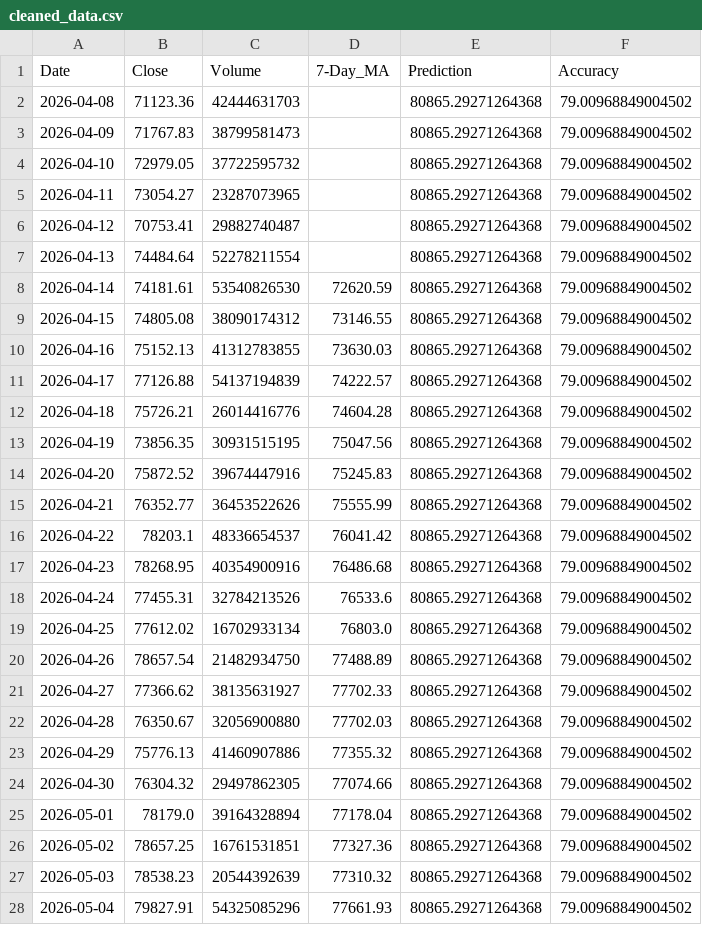
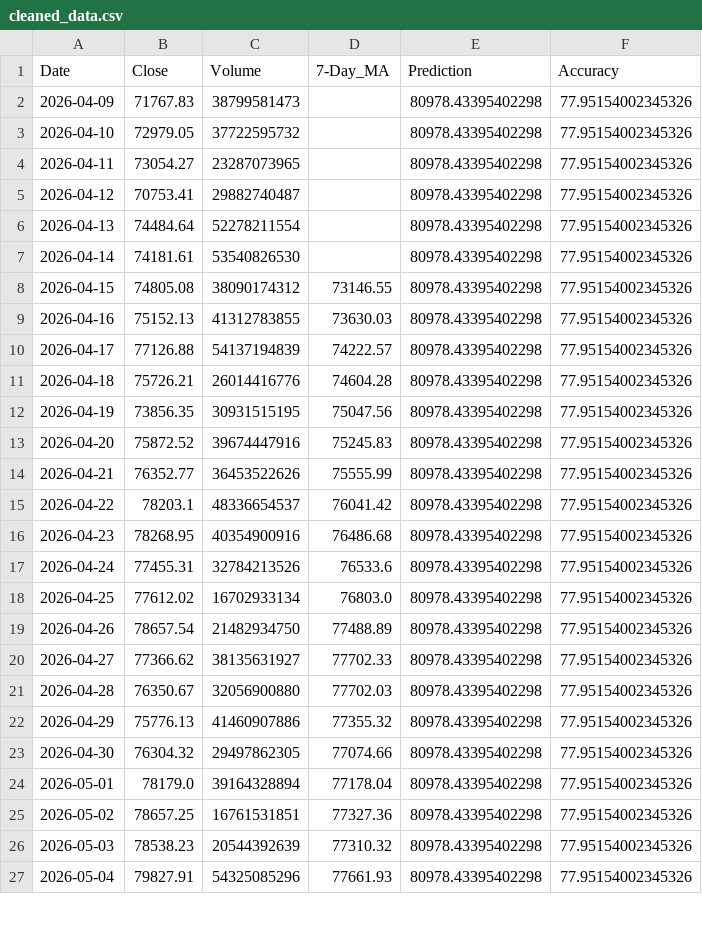
Before and after one commit to chiragvanve/automated-data-pipeline, a CSV file: data/cleaned_data.csv, drawn as a sheet; only a part is shown; the diff covers the shown part only.

```diff
--- a/data/cleaned_data.csv
+++ b/data/cleaned_data.csv
@@ -1,28 +1,27 @@
 Date,Close,Volume,7-Day_MA,Prediction,Accuracy
-2026-04-08,71123.36,42444631703,,80865.29271264368,79.00968849004502
-2026-04-09,71767.83,38799581473,,80865.29271264368,79.00968849004502
-2026-04-10,72979.05,37722595732,,80865.29271264368,79.00968849004502
-2026-04-11,73054.27,23287073965,,80865.29271264368,79.00968849004502
-2026-04-12,70753.41,29882740487,,80865.29271264368,79.00968849004502
-2026-04-13,74484.64,52278211554,,80865.29271264368,79.00968849004502
-2026-04-14,74181.61,53540826530,72620.59,80865.29271264368,79.00968849004502
-2026-04-15,74805.08,38090174312,73146.55,80865.29271264368,79.00968849004502
-2026-04-16,75152.13,41312783855,73630.03,80865.29271264368,79.00968849004502
-2026-04-17,77126.88,54137194839,74222.57,80865.29271264368,79.00968849004502
-2026-04-18,75726.21,26014416776,74604.28,80865.29271264368,79.00968849004502
-2026-04-19,73856.35,30931515195,75047.56,80865.29271264368,79.00968849004502
-2026-04-20,75872.52,39674447916,75245.83,80865.29271264368,79.00968849004502
-2026-04-21,76352.77,36453522626,75555.99,80865.29271264368,79.00968849004502
-2026-04-22,78203.1,48336654537,76041.42,80865.29271264368,79.00968849004502
-2026-04-23,78268.95,40354900916,76486.68,80865.29271264368,79.00968849004502
-2026-04-24,77455.31,32784213526,76533.6,80865.29271264368,79.00968849004502
-2026-04-25,77612.02,16702933134,76803.0,80865.29271264368,79.00968849004502
-2026-04-26,78657.54,21482934750,77488.89,80865.29271264368,79.00968849004502
-2026-04-27,77366.62,38135631927,77702.33,80865.29271264368,79.00968849004502
-2026-04-28,76350.67,32056900880,77702.03,80865.29271264368,79.00968849004502
-2026-04-29,75776.13,41460907886,77355.32,80865.29271264368,79.00968849004502
-2026-04-30,76304.32,29497862305,77074.66,80865.29271264368,79.00968849004502
-2026-05-01,78179.0,39164328894,77178.04,80865.29271264368,79.00968849004502
-2026-05-02,78657.25,16761531851,77327.36,80865.29271264368,79.00968849004502
-2026-05-03,78538.23,20544392639,77310.32,80865.29271264368,79.00968849004502
-2026-05-04,79827.91,54325085296,77661.93,80865.29271264368,79.00968849004502
+2026-04-09,71767.83,38799581473,,80978.43395402298,77.95154002345326
+2026-04-10,72979.05,37722595732,,80978.43395402298,77.95154002345326
+2026-04-11,73054.27,23287073965,,80978.43395402298,77.95154002345326
+2026-04-12,70753.41,29882740487,,80978.43395402298,77.95154002345326
+2026-04-13,74484.64,52278211554,,80978.43395402298,77.95154002345326
+2026-04-14,74181.61,53540826530,,80978.43395402298,77.95154002345326
+2026-04-15,74805.08,38090174312,73146.55,80978.43395402298,77.95154002345326
+2026-04-16,75152.13,41312783855,73630.03,80978.43395402298,77.95154002345326
+2026-04-17,77126.88,54137194839,74222.57,80978.43395402298,77.95154002345326
+2026-04-18,75726.21,26014416776,74604.28,80978.43395402298,77.95154002345326
+2026-04-19,73856.35,30931515195,75047.56,80978.43395402298,77.95154002345326
+2026-04-20,75872.52,39674447916,75245.83,80978.43395402298,77.95154002345326
+2026-04-21,76352.77,36453522626,75555.99,80978.43395402298,77.95154002345326
+2026-04-22,78203.1,48336654537,76041.42,80978.43395402298,77.95154002345326
+2026-04-23,78268.95,40354900916,76486.68,80978.43395402298,77.95154002345326
+2026-04-24,77455.31,32784213526,76533.6,80978.43395402298,77.95154002345326
+2026-04-25,77612.02,16702933134,76803.0,80978.43395402298,77.95154002345326
+2026-04-26,78657.54,21482934750,77488.89,80978.43395402298,77.95154002345326
+2026-04-27,77366.62,38135631927,77702.33,80978.43395402298,77.95154002345326
+2026-04-28,76350.67,32056900880,77702.03,80978.43395402298,77.95154002345326
+2026-04-29,75776.13,41460907886,77355.32,80978.43395402298,77.95154002345326
+2026-04-30,76304.32,29497862305,77074.66,80978.43395402298,77.95154002345326
+2026-05-01,78179.0,39164328894,77178.04,80978.43395402298,77.95154002345326
+2026-05-02,78657.25,16761531851,77327.36,80978.43395402298,77.95154002345326
+2026-05-03,78538.23,20544392639,77310.32,80978.43395402298,77.95154002345326
+2026-05-04,79827.91,54325085296,77661.93,80978.43395402298,77.95154002345326
```
Also changed, not shown: 1 added row and 11 edited cells elsewhere in this file.
